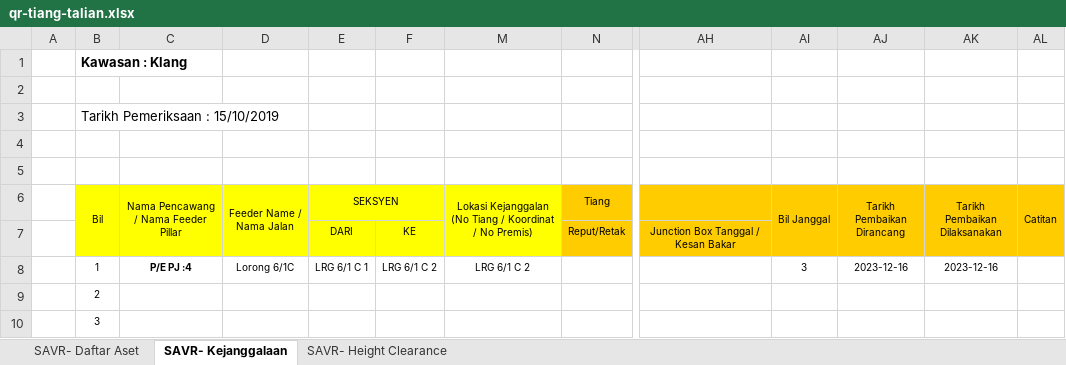
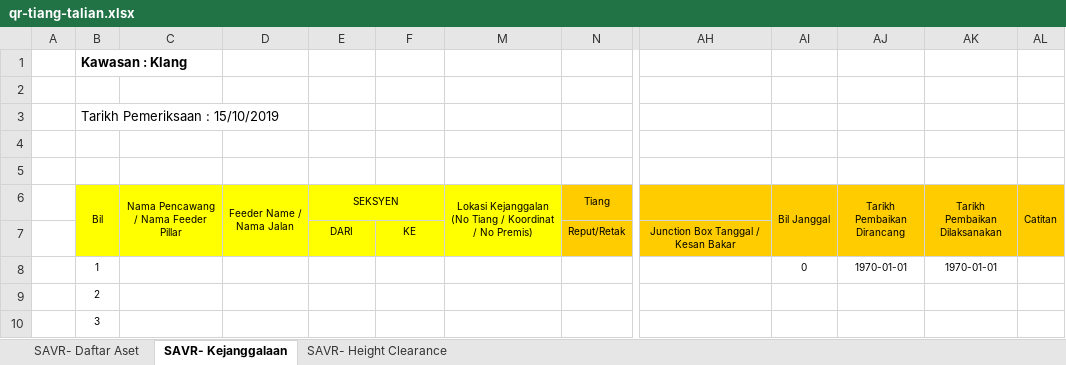
Before and after one commit to arehman5110/apks, an Excel workbook: public/assets/updated-excels/qr-tiang-talian.xlsx, sheet SAVR- Kejanggalaan, drawn as a sheet; only a part is shown, gaps mark what is left out; values as stored, in another font and other column widths than the file's, no borders; the diff names each change by its address in the sheet, - before the commit and + after, or states it on an @@ line.

```diff
--- a/public/assets/updated-excels/qr-tiang-talian.xlsx (sheet SAVR- Kejanggalaan)
+++ b/public/assets/updated-excels/qr-tiang-talian.xlsx (sheet SAVR- Kejanggalaan)
-C8: P/E PJ :4
+C8: (empty)
-D8 (Feeder Name / Nama Jalan): Lorong 6/1C
+D8 (Feeder Name / Nama Jalan): (empty)
-E8 (SEKSYEN): LRG 6/1 C 1
+E8 (SEKSYEN): (empty)
-F8: LRG 6/1 C 2
+F8: (empty)
-M8: LRG 6/1 C 2
+M8: (empty)
-AI8 (Bil Janggal): 3
+AI8 (Bil Janggal): 0
-AJ8 (Tarikh Pembaikan Dirancang): 2023-12-16
+AJ8 (Tarikh Pembaikan Dirancang): 1970-01-01
-AK8 (Tarikh Pembaikan Dilaksanakan): 2023-12-16
+AK8 (Tarikh Pembaikan Dilaksanakan): 1970-01-01
```
Also changed, not shown: sheet SAVR- Daftar Aset, sheet SAVR- Height Clearance, 2 other files.
